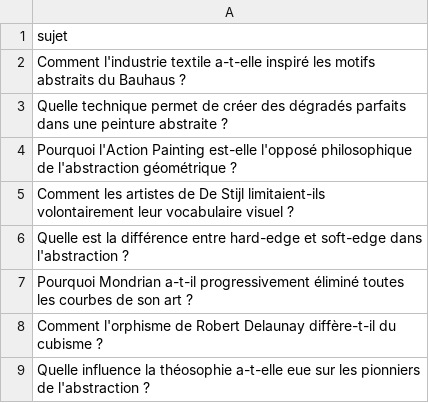
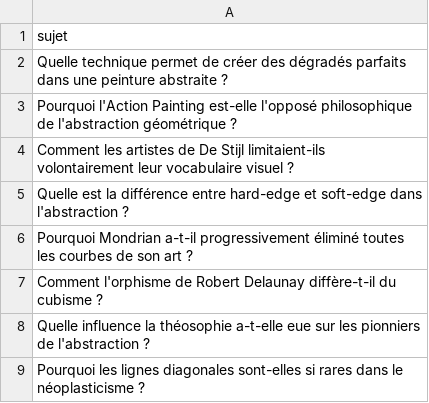
Before and after one commit to Metalosmose21/Abstrait-2, a CSV file: sujets.csv, drawn as a sheet; only a part is shown; the shorter side is filled out with more unchanged rows; the diff names each change by its address in the sheet, - before the commit and + after, or states it on an @@ line.

```diff
--- a/sujets.csv
+++ b/sujets.csv
-row 2: Comment l'industrie textile a-t-elle inspiré les motifs abstraits du Bauhaus ?
```
Also changed, not shown: sujets_traites.csv.
